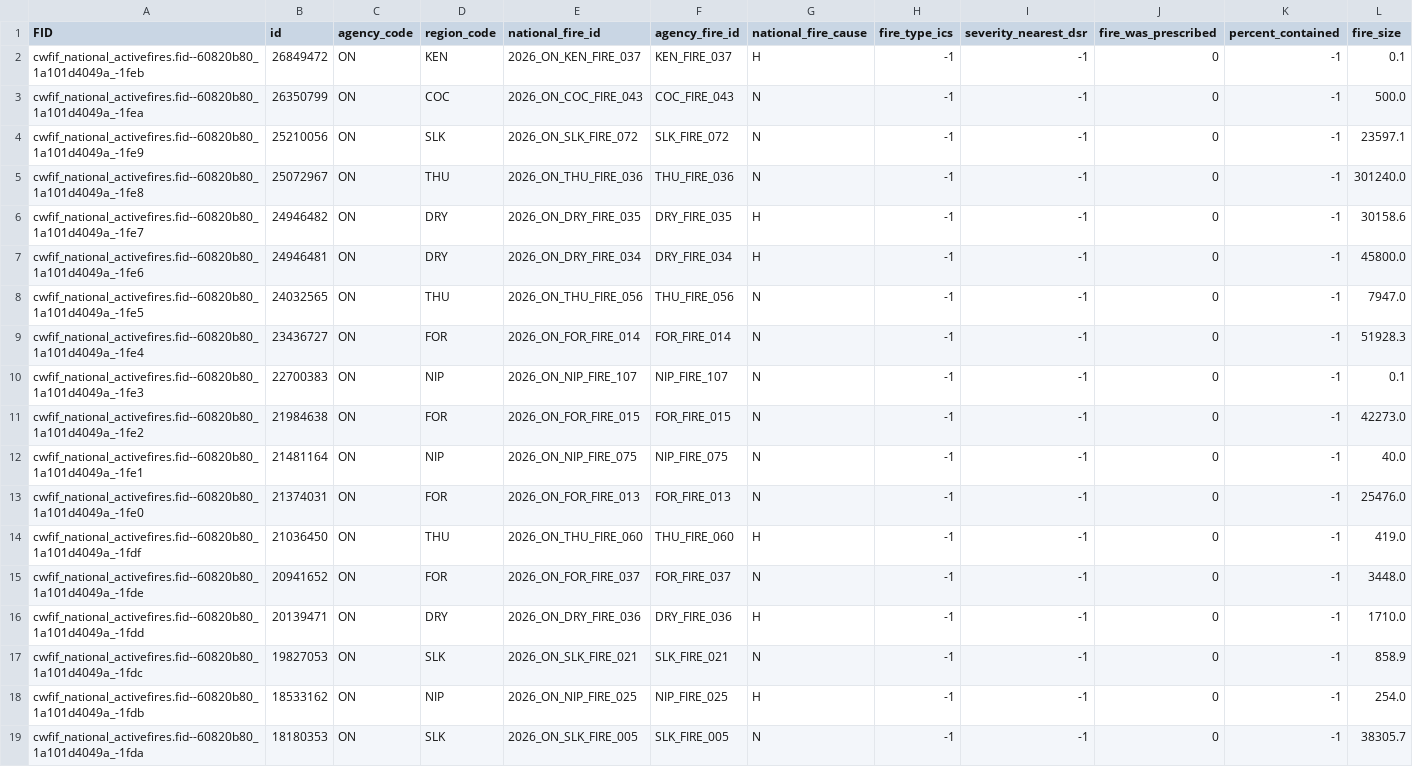
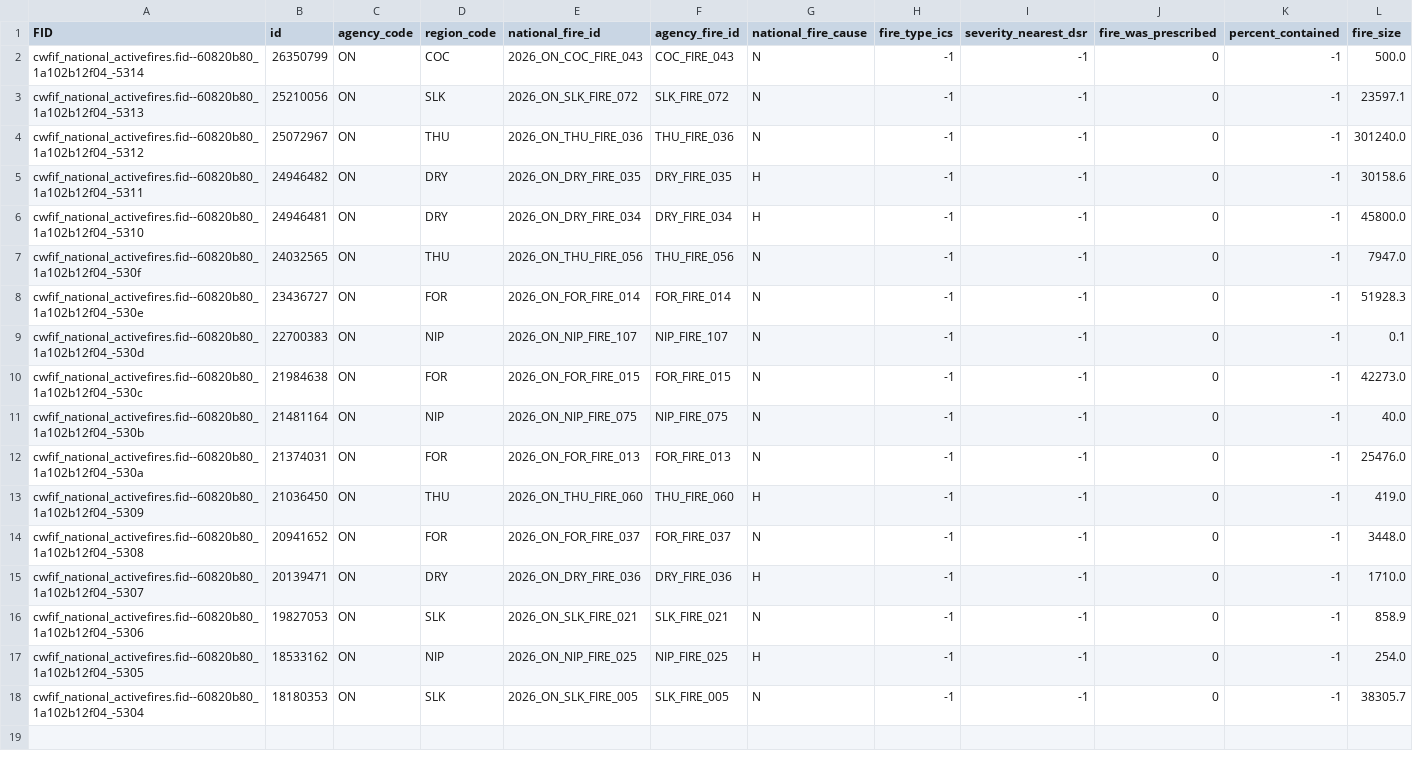
Before and after one commit to jagius/cda-air-quality-compiler, a CSV file: docs/active_fires_on.csv, drawn as a sheet; only a part is shown; removed rows and columns are numbered as before the commit, all else as after; rows hold the shown columns only; the diff names each change by its address in the sheet, - before the commit and + after, or states it on an @@ line.

```diff
--- a/docs/active_fires_on.csv
+++ b/docs/active_fires_on.csv
-row 2: cwfif_national_activefires.fid--60820b80_1a101d4049a_-1feb | 26849472 | ON | KEN | 2026_ON_KEN_FIRE_037 | KEN_FIRE_037 | H | -1 | -1 | 0 | -1 | 0.1
-A2 (FID): cwfif_national_activefires.fid--60820b80_1a101d4049a_-1fea
+A2 (FID): cwfif_national_activefires.fid--60820b80_1a102b12f04_-5314
-A3 (FID): cwfif_national_activefires.fid--60820b80_1a101d4049a_-1fe9
+A3 (FID): cwfif_national_activefires.fid--60820b80_1a102b12f04_-5313
-A4 (FID): cwfif_national_activefires.fid--60820b80_1a101d4049a_-1fe8
+A4 (FID): cwfif_national_activefires.fid--60820b80_1a102b12f04_-5312
-A5 (FID): cwfif_national_activefires.fid--60820b80_1a101d4049a_-1fe7
+A5 (FID): cwfif_national_activefires.fid--60820b80_1a102b12f04_-5311
-A6 (FID): cwfif_national_activefires.fid--60820b80_1a101d4049a_-1fe6
+A6 (FID): cwfif_national_activefires.fid--60820b80_1a102b12f04_-5310
-A7 (FID): cwfif_national_activefires.fid--60820b80_1a101d4049a_-1fe5
+A7 (FID): cwfif_national_activefires.fid--60820b80_1a102b12f04_-530f
-A8 (FID): cwfif_national_activefires.fid--60820b80_1a101d4049a_-1fe4
+A8 (FID): cwfif_national_activefires.fid--60820b80_1a102b12f04_-530e
-A9 (FID): cwfif_national_activefires.fid--60820b80_1a101d4049a_-1fe3
+A9 (FID): cwfif_national_activefires.fid--60820b80_1a102b12f04_-530d
-A10 (FID): cwfif_national_activefires.fid--60820b80_1a101d4049a_-1fe2
+A10 (FID): cwfif_national_activefires.fid--60820b80_1a102b12f04_-530c
-A11 (FID): cwfif_national_activefires.fid--60820b80_1a101d4049a_-1fe1
+A11 (FID): cwfif_national_activefires.fid--60820b80_1a102b12f04_-530b
-A12 (FID): cwfif_national_activefires.fid--60820b80_1a101d4049a_-1fe0
+A12 (FID): cwfif_national_activefires.fid--60820b80_1a102b12f04_-530a
-A13 (FID): cwfif_national_activefires.fid--60820b80_1a101d4049a_-1fdf
+A13 (FID): cwfif_national_activefires.fid--60820b80_1a102b12f04_-5309
-A14 (FID): cwfif_national_activefires.fid--60820b80_1a101d4049a_-1fde
+A14 (FID): cwfif_national_activefires.fid--60820b80_1a102b12f04_-5308
-A15 (FID): cwfif_national_activefires.fid--60820b80_1a101d4049a_-1fdd
+A15 (FID): cwfif_national_activefires.fid--60820b80_1a102b12f04_-5307
-A16 (FID): cwfif_national_activefires.fid--60820b80_1a101d4049a_-1fdc
+A16 (FID): cwfif_national_activefires.fid--60820b80_1a102b12f04_-5306
-A17 (FID): cwfif_national_activefires.fid--60820b80_1a101d4049a_-1fdb
+A17 (FID): cwfif_national_activefires.fid--60820b80_1a102b12f04_-5305
-A18 (FID): cwfif_national_activefires.fid--60820b80_1a101d4049a_-1fda
+A18 (FID): cwfif_national_activefires.fid--60820b80_1a102b12f04_-5304
```
Also changed, not shown: docs/active_fires.csv, docs/active_fires_bc.csv, 7 other files.
